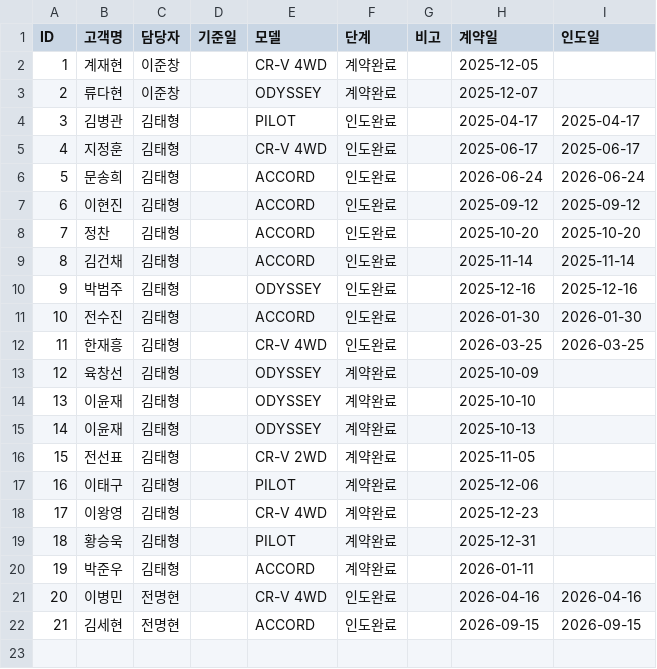
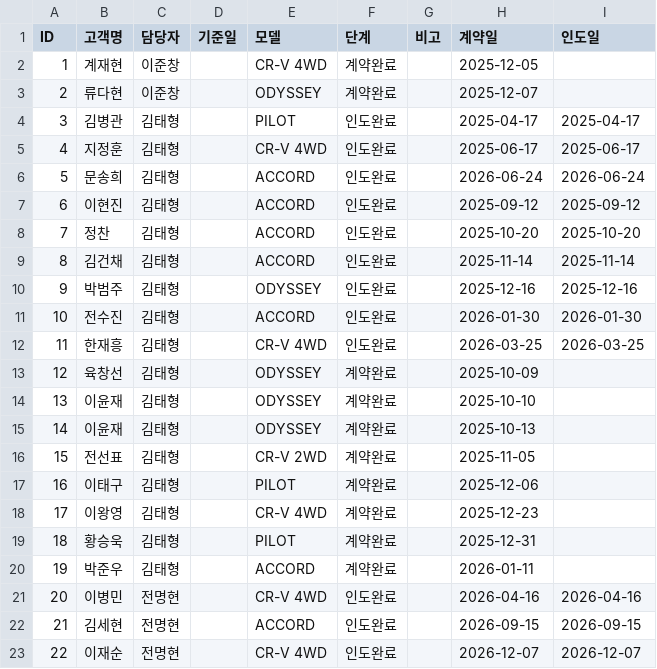
Before and after one commit to tmxpq1234-cmd/honda-crm, a CSV file: crm_data.csv, drawn as a sheet; the diff names each change by its address in the sheet, - before the commit and + after, or states it on an @@ line.

Commit message:
Update 2026-04-04 08:40:12.224694

```diff
--- a/crm_data.csv
+++ b/crm_data.csv
+row 23: 22 | 이재순 | 전명현 |  | CR-V 4WD | 인도완료 |  | 2026-12-07 | 2026-12-07
```
